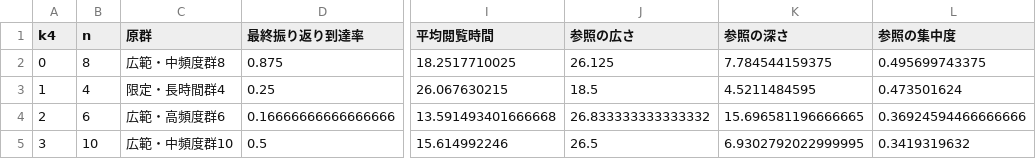
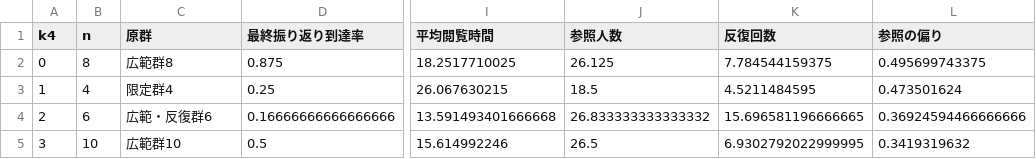
Before and after one commit to ezoemitsu/gongitsune-llm-prompts, a CSV file: supplementary/S5_k4_solution.csv, drawn as a sheet; only a part is shown, gaps mark what is left out; the diff names each change by its address in the sheet, - before the commit and + after, or states it on an @@ line.

```diff
--- a/supplementary/S5_k4_solution.csv
+++ b/supplementary/S5_k4_solution.csv
-J1: 参照の広さ
+J1: 参照人数
-K1: 参照の深さ
+K1: 反復回数
-L1: 参照の集中度
+L1: 参照の偏り
-C2 (原群): 広範・中頻度群8
+C2 (原群): 広範群8
-C3 (原群): 限定・長時間群4
+C3 (原群): 限定群4
-C4 (原群): 広範・高頻度群6
+C4 (原群): 広範・反復群6
-C5 (原群): 広範・中頻度群10
+C5 (原群): 広範群10
```
Also changed, not shown: supplementary/S2_cluster_stability_jaccard.csv, supplementary/S3_sensitivity_ARI.csv, 10 other files.
